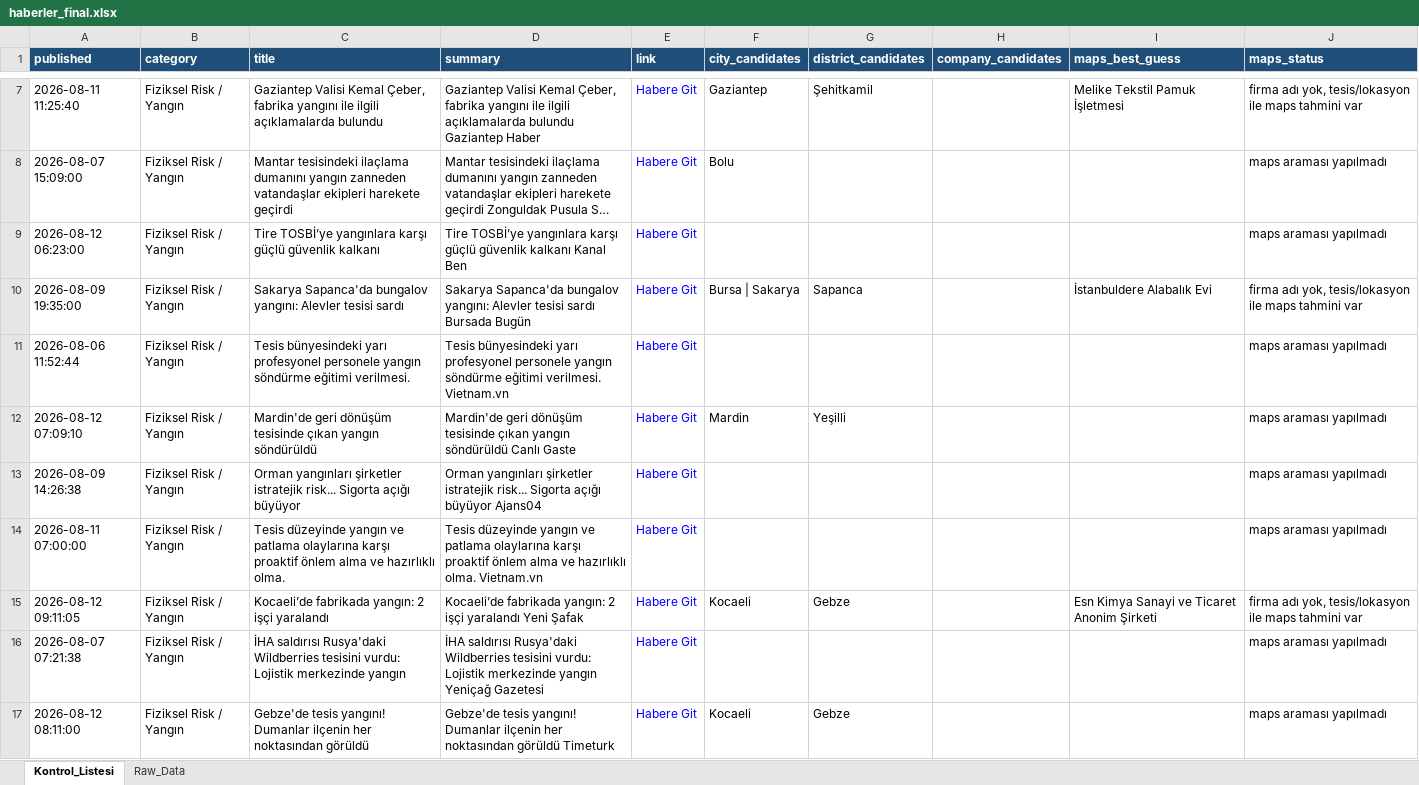
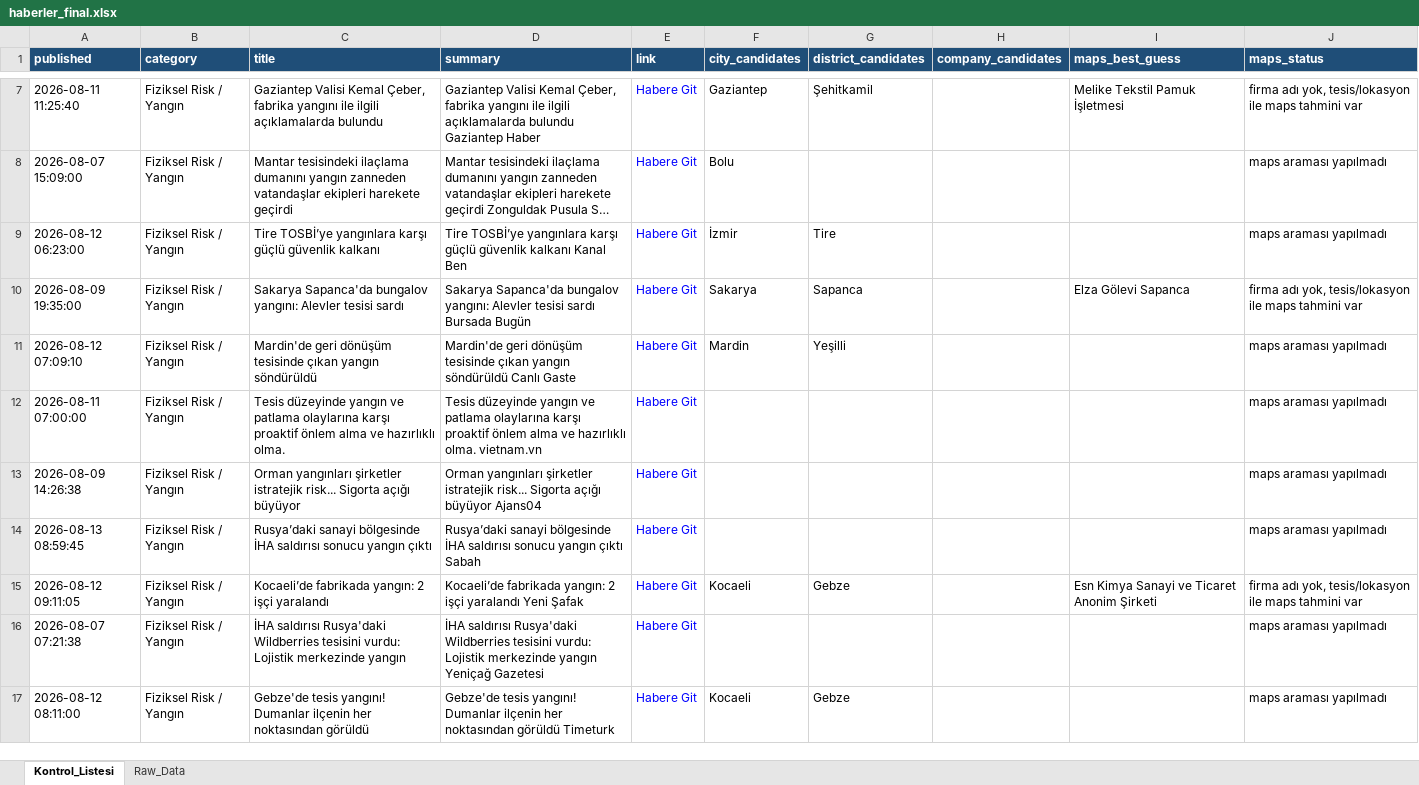
Before and after one commit to MuhammedMustafaSungur/haber-risk-monitor, an Excel workbook: data/haberler_final.xlsx, sheet Kontrol_Listesi, drawn as a sheet; only a part is shown, gaps mark what is left out; long unchanged cells end in …; values as stored, in another font and other column widths than the file's, no borders; removed rows and columns are numbered as before the commit, all else as after; the diff covers the shown part only; the diff names each change by its address in the sheet, - before the commit and + after, or states it on an @@ line.

```diff
--- a/data/haberler_final.xlsx (sheet Kontrol_Listesi)
+++ b/data/haberler_final.xlsx (sheet Kontrol_Listesi)
-F9 (city_candidates): (empty)
+F9 (city_candidates): İzmir
-G9 (district_candidates): (empty)
+G9 (district_candidates): Tire
-F10 (city_candidates): Bursa | Sakarya
+F10 (city_candidates): Sakarya
-I10 (maps_best_guess): İstanbuldere Alabalık Evi
+I10 (maps_best_guess): Elza Gölevi Sapanca
-row 11: 2026-08-06 11:52:44 | Fiziksel Risk / Yangın | Tesis bünyesindeki yarı profesyonel personele yangın söndürme eğitimi verilmesi. | Tesis bünyesindeki yarı profesyonel personele yangın söndürme eğitimi verilmesi. Vietnam.vn | Habere Git |  |  |  |  | maps araması yapılmadı
+row 12: 2026-08-11 07:00:00 | Fiziksel Risk / Yangın | Tesis düzeyinde yangın ve patlama olaylarına karşı proaktif önlem alma ve hazırlıklı olma. | Tesis düzeyinde yangın ve patlama olaylarına karşı proaktif önlem alma ve hazırlıklı olma. vietnam.vn | Habere Git |  |  |  |  | maps araması yapılmadı
-A14 (published): 2026-08-11 07:00:00
+A14 (published): 2026-08-13 08:59:45
-C14 (title): Tesis düzeyinde yangın ve patlama olaylarına karşı proaktif önlem alma ve hazırlıklı olma.
+C14 (title): Rusya’daki sanayi bölgesinde İHA saldırısı sonucu yangın çıktı
-D14 (summary): Tesis düzeyinde yangın ve patlama olaylarına karşı proaktif önlem alma ve hazırlıklı olma. Vietnam.vn
+D14 (summary): Rusya’daki sanayi bölgesinde İHA saldırısı sonucu yangın çıktı Sabah
```
Also changed, not shown: 30 added rows, 30 removed rows, 12 moved rows and 144 edited cells elsewhere in this sheet, sheet Raw_Data, 1 other file.
